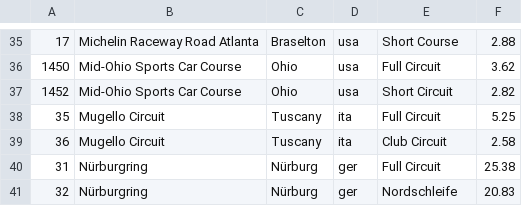
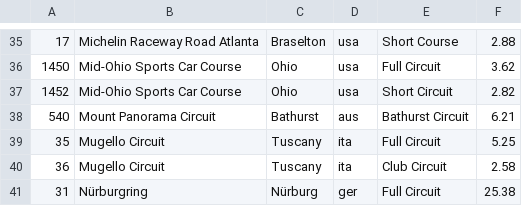
Before and after one commit to AmiralPatate/FM23Data, a CSV file: StandaloneToolbox/data/fm8/tracks.csv, drawn as a sheet; only a part is shown, gaps mark what is left out; the shorter side is filled out with more unchanged rows; the diff names each change by its address in the sheet, - before the commit and + after, or states it on an @@ line.

Commit message:
Automatic data update 24-12-13@20:19

```diff
--- a/StandaloneToolbox/data/fm8/tracks.csv
+++ b/StandaloneToolbox/data/fm8/tracks.csv
+row 38: 540 | Mount Panorama Circuit | Bathurst | aus | Bathurst Circuit | 6.21
```
